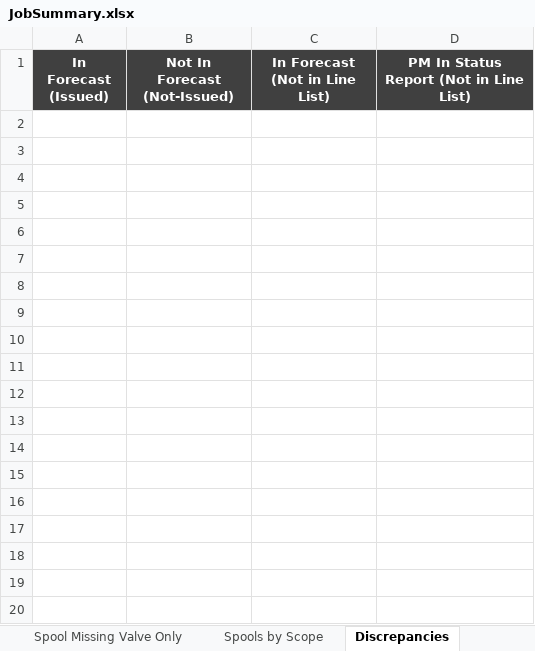
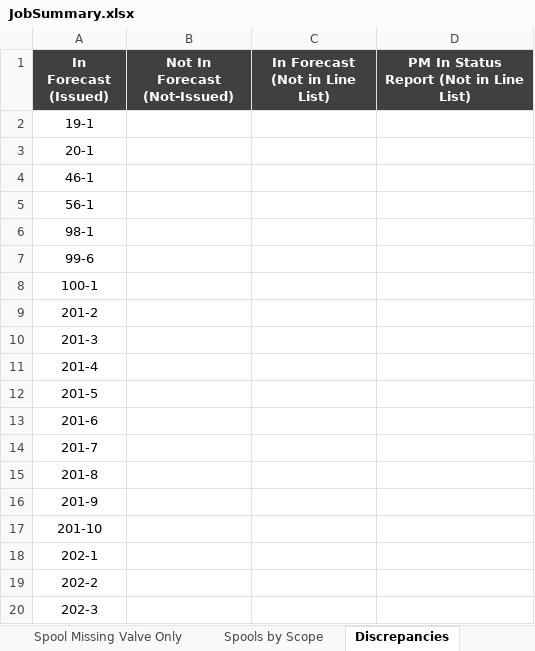
Before and after one commit to kmccun2/react-redux-template, an Excel workbook: database/7052/JobSummary.xlsx, sheet Discrepancies, drawn as a sheet; only a part is shown; values as stored, in another font and other column widths than the file's, no borders; the diff covers the shown part only; the diff names each change by its address in the sheet, - before the commit and + after, or states it on an @@ line.

```diff
--- a/database/7052/JobSummary.xlsx (sheet Discrepancies)
+++ b/database/7052/JobSummary.xlsx (sheet Discrepancies)
+row 2: 19-1
+row 3: 20-1
+row 4: 46-1
+row 5: 56-1
+row 6: 98-1
+row 7: 99-6
+row 8: 100-1
+row 9: 201-2
+row 10: 201-3
+row 11: 201-4
+row 12: 201-5
+row 13: 201-6
+row 14: 201-7
+row 15: 201-8
+row 16: 201-9
+row 17: 201-10
+row 18: 202-1
+row 19: 202-2
+row 20: 202-3
```
Also changed, not shown: 104 added rows elsewhere in this sheet, sheet Areas Summary (By Material), sheet PRINTOUT, sheet Areas Summary, sheet Spools by Scope, sheet Spool Location, sheet Purchased by Scope, 3 more sheets, database/7052/Items.xlsx, database/7052/Spools.xlsx, 15 other files.
